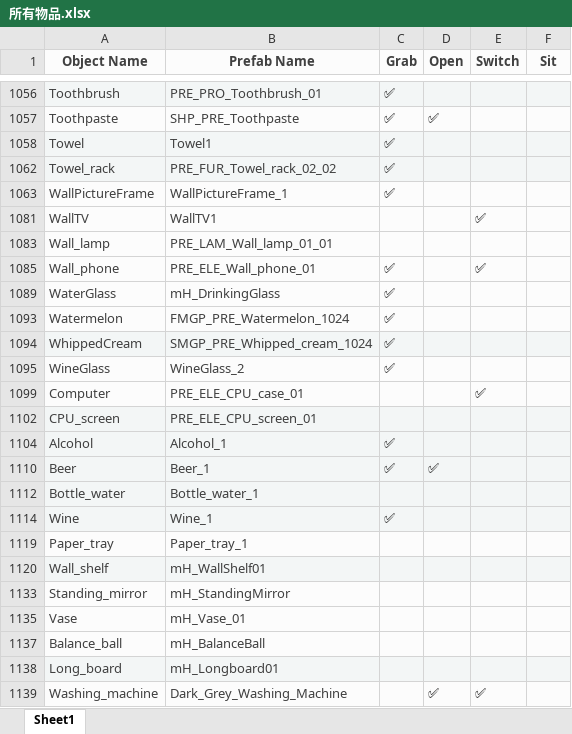
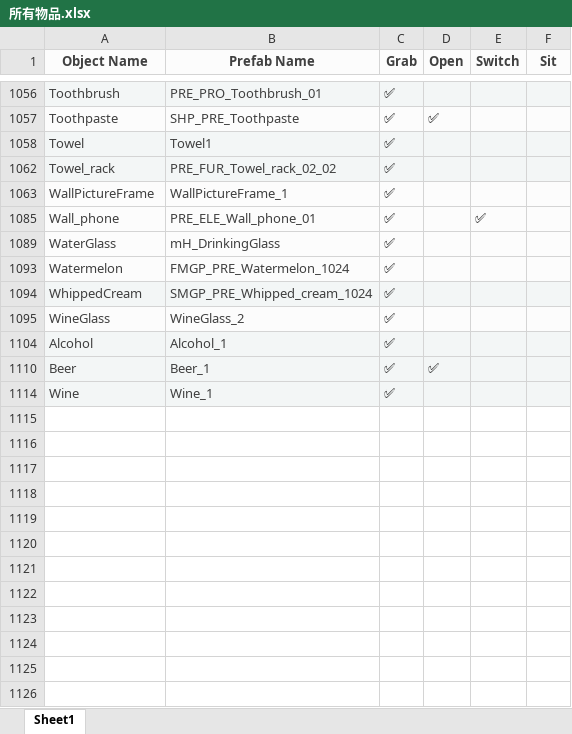
Before and after one commit to HPCL-EI/BTGym, an Excel workbook: other_files/所有物品.xlsx, sheet Sheet1, drawn as a sheet; only a part is shown, gaps mark what is left out; values as stored, in another font and other column widths than the file's, no borders; the diff covers the shown part only; the diff names each change by its address in the sheet, - before the commit and + after, or states it on an @@ line.

```diff
--- a/other_files/所有物品.xlsx (sheet Sheet1)
+++ b/other_files/所有物品.xlsx (sheet Sheet1)
@@ row 1081 hidden: WallTV | WallTV1 |  |  | ✅ @@
@@ row 1083 hidden: Wall_lamp | PRE_LAM_Wall_lamp_01_01 @@
@@ row 1099 hidden: Computer | PRE_ELE_CPU_case_01 |  |  | ✅ @@
@@ row 1102 hidden: CPU_screen | PRE_ELE_CPU_screen_01 @@
@@ row 1112 hidden: Bottle_water | Bottle_water_1 @@
@@ row 1119 hidden: Paper_tray | Paper_tray_1 @@
@@ row 1120 hidden: Wall_shelf | mH_WallShelf01 @@
@@ row 1133 hidden: Standing_mirror | mH_StandingMirror @@
@@ row 1135 hidden: Vase | mH_Vase_01 @@
@@ row 1137 hidden: Balance_ball | mH_BalanceBall @@
@@ row 1138 hidden: Long_board | mH_Longboard01 @@
@@ row 1139 hidden: Washing_machine | Dark_Grey_Washing_Machine |  | ✅ | ✅ @@
```
Also changed, not shown: 58 hidden or unhidden rows elsewhere in this sheet, 50 other files.
